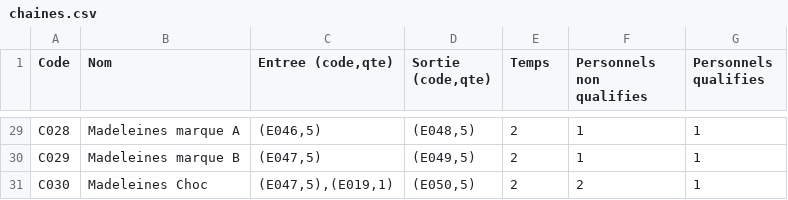
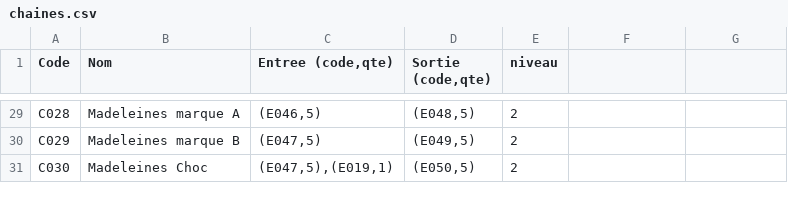
Before and after one commit to TovarichMFS/leprojet, a CSV file: PROJET/chaines.csv, drawn as a sheet; only a part is shown, gaps mark what is left out; the diff covers the shown part only; the diff names each change by its address in the sheet, - before the commit and + after, or states it on an @@ line.

```diff
--- a/PROJET/chaines.csv
+++ b/PROJET/chaines.csv
-E1: Temps
+E1: niveau
-F1: Personnels non qualifies
+F1: (empty)
-G1: Personnels qualifies
+G1: (empty)
-F29:F30: 1
+F29:F30: (empty)
-G29:G31: 1
+G29:G31: (empty)
-F31: 2
+F31: (empty)
```
Also changed, not shown: 52 edited cells elsewhere in this file, PROJET/c1.csv, 6 other files.
